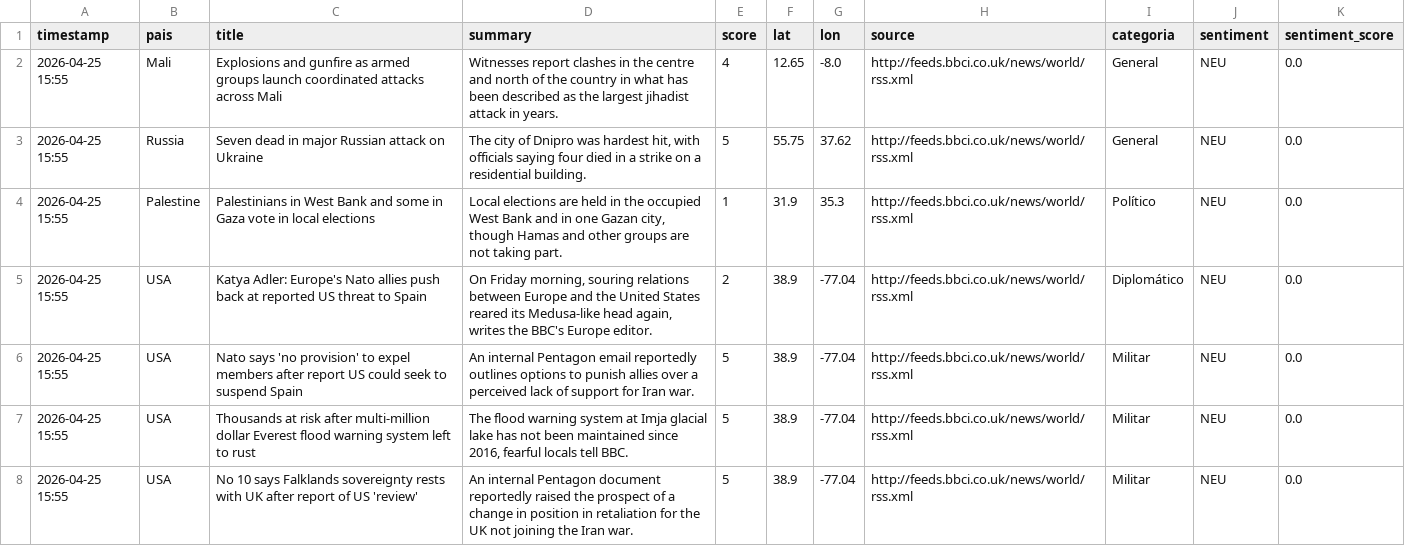
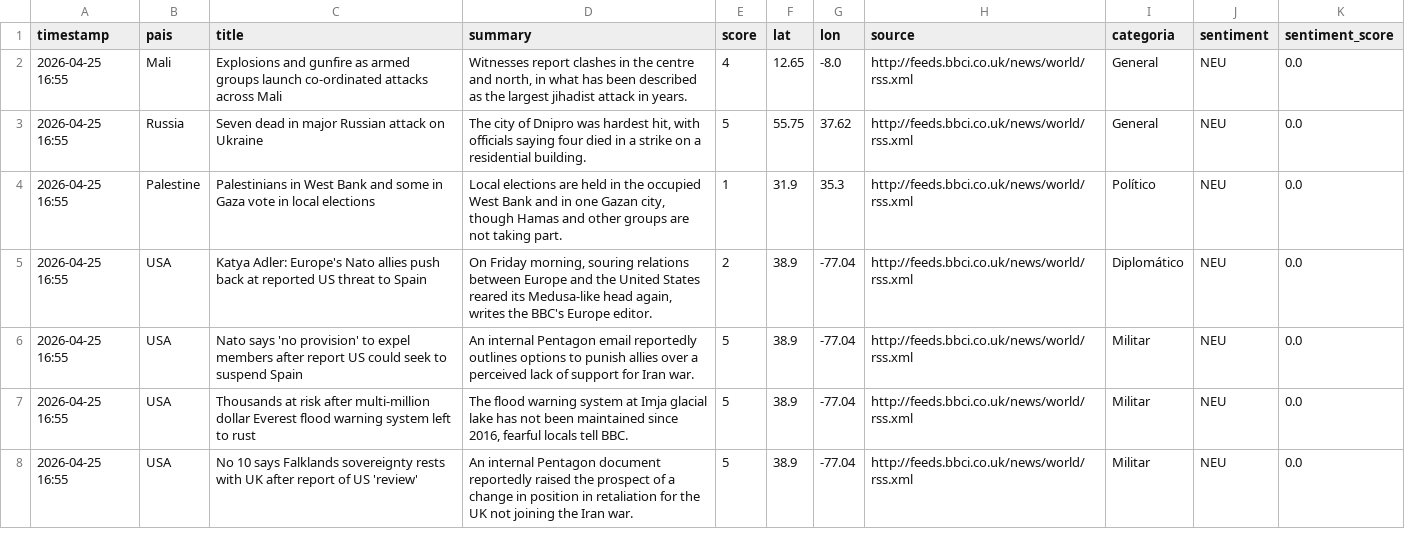
Before and after one commit to mcasrom/sieg-conflicts, a CSV file: data/processed/conflicts.csv, drawn as a sheet; only a part is shown; the diff covers the shown part only.

Commit message:
pipeline: datos 2026-04-25 16:55

```diff
--- a/data/processed/conflicts.csv
+++ b/data/processed/conflicts.csv
@@ -1,8 +1,8 @@
 timestamp,pais,title,summary,score,lat,lon,source,categoria,sentiment,sentiment_score
-2026-04-25 15:55,Mali,Explosions and gunfire as armed groups launch coordinated attacks across Mali,Witnesses report clashes in the centre and north of the country in what has been described as the largest jihadist attack in years.,4,12.65,-8.0,http://feeds.bbci.co.uk/news/world/rss.xml,General,NEU,0.0
-2026-04-25 15:55,Russia,Seven dead in major Russian attack on Ukraine,"The city of Dnipro was hardest hit, with officials saying four died in a strike on a residential building.",5,55.75,37.62,http://feeds.bbci.co.uk/news/world/rss.xml,General,NEU,0.0
-2026-04-25 15:55,Palestine,Palestinians in West Bank and some in Gaza vote in local elections,"Local elections are held in the occupied West Bank and in one Gazan city, though Hamas and other groups are not taking part.",1,31.9,35.3,http://feeds.bbci.co.uk/news/world/rss.xml,Político,NEU,0.0
-2026-04-25 15:55,USA,Katya Adler: Europe's Nato allies push back at reported US threat to Spain,"On Friday morning, souring relations between Europe and the United States  reared its Medusa-like head again, writes the BBC's Europe editor.",2,38.9,-77.04,http://feeds.bbci.co.uk/news/world/rss.xml,Diplomático,NEU,0.0
-2026-04-25 15:55,USA,Nato says 'no provision' to expel members after report US could seek to suspend Spain,An internal Pentagon email reportedly outlines options to punish allies over a perceived lack of support for Iran war.,5,38.9,-77.04,http://feeds.bbci.co.uk/news/world/rss.xml,Militar,NEU,0.0
-2026-04-25 15:55,USA,Thousands at risk after multi-million dollar Everest flood warning system left to rust,"The flood warning system at Imja glacial lake has not been maintained since 2016, fearful locals tell BBC.",5,38.9,-77.04,http://feeds.bbci.co.uk/news/world/rss.xml,Militar,NEU,0.0
-2026-04-25 15:55,USA,No 10 says Falklands sovereignty rests with UK after report of US 'review',An internal Pentagon document reportedly raised the prospect of a change in position in retaliation for the UK not joining the Iran war.,5,38.9,-77.04,http://feeds.bbci.co.uk/news/world/rss.xml,Militar,NEU,0.0
+2026-04-25 16:55,Mali,Explosions and gunfire as armed groups launch co-ordinated attacks across Mali,"Witnesses report clashes in the centre and north, in what has been described as the largest jihadist attack in years.",4,12.65,-8.0,http://feeds.bbci.co.uk/news/world/rss.xml,General,NEU,0.0
+2026-04-25 16:55,Russia,Seven dead in major Russian attack on Ukraine,"The city of Dnipro was hardest hit, with officials saying four died in a strike on a residential building.",5,55.75,37.62,http://feeds.bbci.co.uk/news/world/rss.xml,General,NEU,0.0
+2026-04-25 16:55,Palestine,Palestinians in West Bank and some in Gaza vote in local elections,"Local elections are held in the occupied West Bank and in one Gazan city, though Hamas and other groups are not taking part.",1,31.9,35.3,http://feeds.bbci.co.uk/news/world/rss.xml,Político,NEU,0.0
+2026-04-25 16:55,USA,Katya Adler: Europe's Nato allies push back at reported US threat to Spain,"On Friday morning, souring relations between Europe and the United States  reared its Medusa-like head again, writes the BBC's Europe editor.",2,38.9,-77.04,http://feeds.bbci.co.uk/news/world/rss.xml,Diplomático,NEU,0.0
+2026-04-25 16:55,USA,Nato says 'no provision' to expel members after report US could seek to suspend Spain,An internal Pentagon email reportedly outlines options to punish allies over a perceived lack of support for Iran war.,5,38.9,-77.04,http://feeds.bbci.co.uk/news/world/rss.xml,Militar,NEU,0.0
+2026-04-25 16:55,USA,Thousands at risk after multi-million dollar Everest flood warning system left to rust,"The flood warning system at Imja glacial lake has not been maintained since 2016, fearful locals tell BBC.",5,38.9,-77.04,http://feeds.bbci.co.uk/news/world/rss.xml,Militar,NEU,0.0
+2026-04-25 16:55,USA,No 10 says Falklands sovereignty rests with UK after report of US 'review',An internal Pentagon document reportedly raised the prospect of a change in position in retaliation for the UK not joining the Iran war.,5,38.9,-77.04,http://feeds.bbci.co.uk/news/world/rss.xml,Militar,NEU,0.0
```
Also changed, not shown: 2 added rows, 3 removed rows and 64 edited cells elsewhere in this file.
